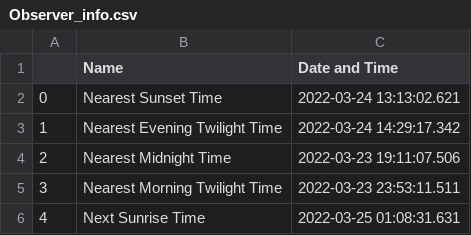
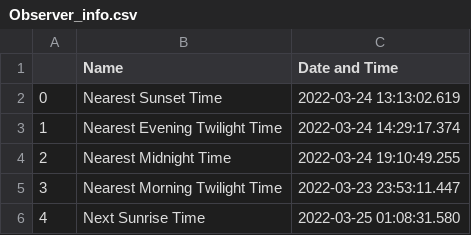
Before and after one commit to COSMOS-MITWPU/Observatory-Pipeline, a CSV file: outputs/Observer_info.csv, drawn as a sheet.

```diff
--- a/outputs/Observer_info.csv
+++ b/outputs/Observer_info.csv
@@ -1,6 +1,6 @@
 ,Name,Date and Time
-0,Nearest Sunset Time,2022-03-24 13:13:02.621
-1,Nearest Evening Twilight Time,2022-03-24 14:29:17.342
-2,Nearest Midnight Time,2022-03-23 19:11:07.506
-3,Nearest Morning Twilight Time,2022-03-23 23:53:11.511
-4,Next Sunrise Time,2022-03-25 01:08:31.631
+0,Nearest Sunset Time,2022-03-24 13:13:02.619
+1,Nearest Evening Twilight Time,2022-03-24 14:29:17.374
+2,Nearest Midnight Time,2022-03-24 19:10:49.255
+3,Nearest Morning Twilight Time,2022-03-23 23:53:11.447
+4,Next Sunrise Time,2022-03-25 01:08:31.580
```
Also changed, not shown: outputs/targets_info.csv, 2 other files.
